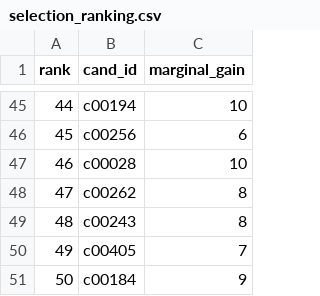
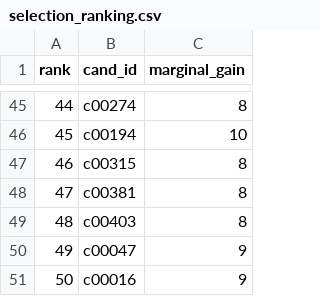
Before and after one commit to mauricionoris/SenseGraph, a CSV file: src/outputs/greedy/selection_ranking.csv, drawn as a sheet; only a part is shown, gaps mark what is left out; the diff covers the shown part only.

```diff
--- a/src/outputs/greedy/selection_ranking.csv
+++ b/src/outputs/greedy/selection_ranking.csv
@@ -45,7 +45,7 @@ rank,cand_id,marginal_gain
-44,c00194,10
-45,c00256,6
-46,c00028,10
-47,c00262,8
-48,c00243,8
-49,c00405,7
-50,c00184,9
+44,c00274,8
+45,c00194,10
+46,c00315,8
+47,c00381,8
+48,c00403,8
+49,c00047,9
+50,c00016,9
```
Also changed, not shown: 62 edited cells elsewhere in this file, 6 other files.
